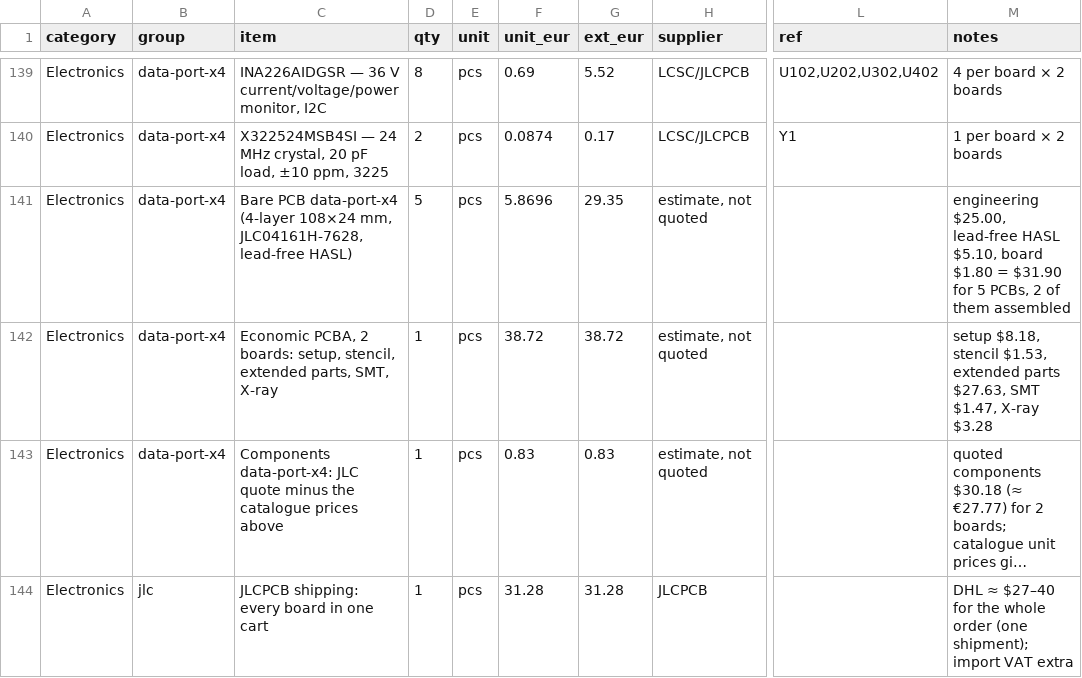
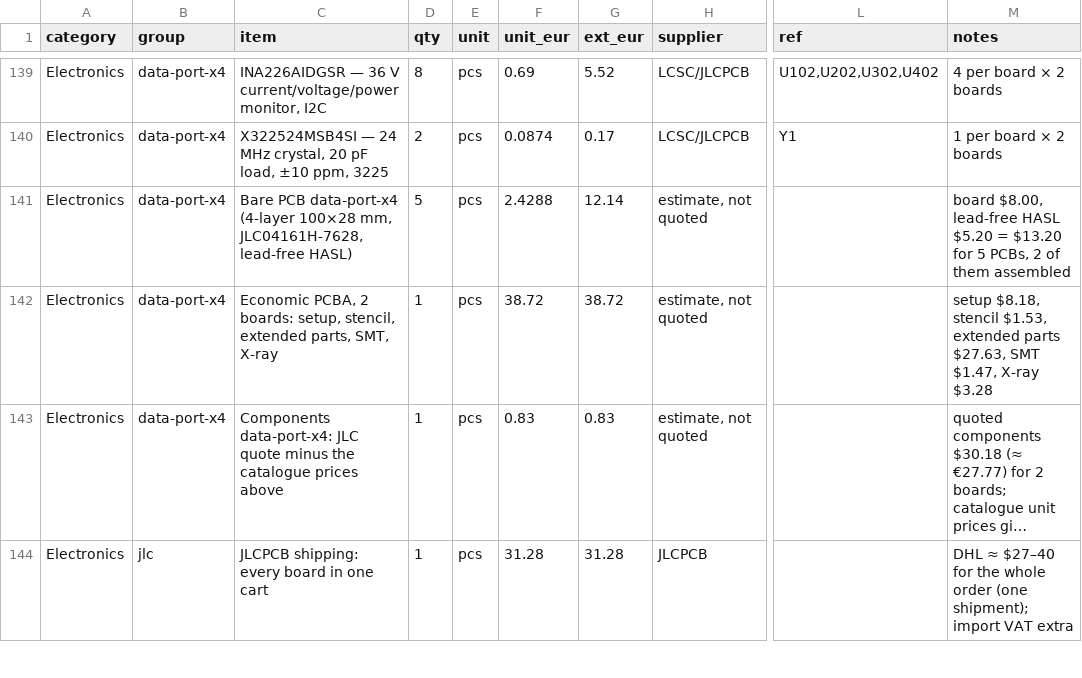
Before and after one commit to kartben/hw-testing-rack, a CSV file: bom/rack-bom.csv, drawn as a sheet; only a part is shown, gaps mark what is left out; long unchanged cells end in …; the diff names each change by its address in the sheet, - before the commit and + after, or states it on an @@ line.

```diff
--- a/bom/rack-bom.csv
+++ b/bom/rack-bom.csv
-C141 (item): …data-port-x4 (4-layer 108×24 mm, JLC04161H-7628,…
+C141 (item): …data-port-x4 (4-layer 100×28 mm, JLC04161H-7628,…
-F141 (unit_eur): 5.8696
+F141 (unit_eur): 2.4288
-G141 (ext_eur): 29.35
+G141 (ext_eur): 12.14
-M141 (notes): engineering $25.00, lead-free HASL $5.10, board $1.80 = $31.90 for 5…
+M141 (notes): board $8.00, lead-free HASL $5.20 = $13.20 for 5…
```
Also changed, not shown: electronics/data-port-x4/fab/data-port-x4-cpl-jlcpcb.csv, 14 other files.
